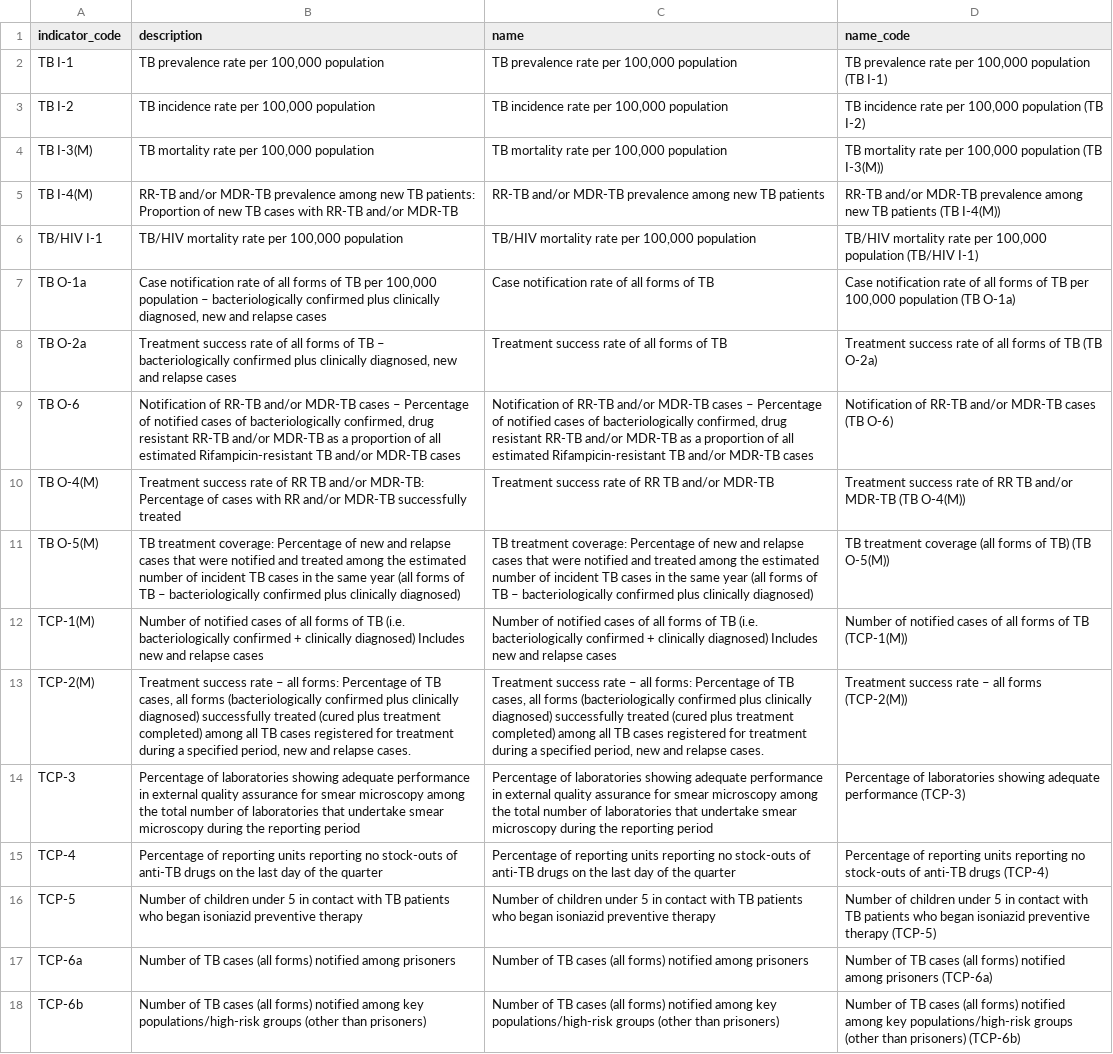
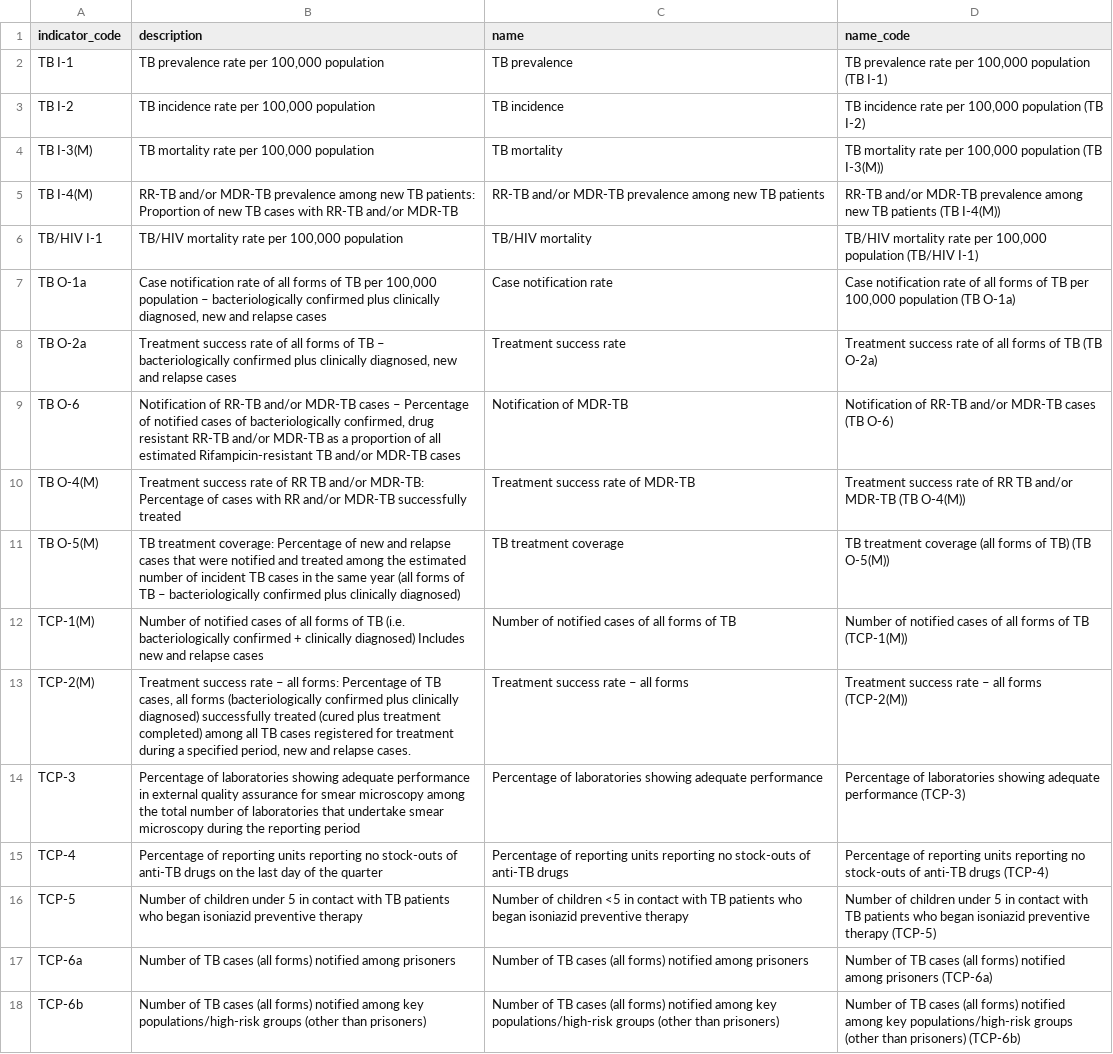
Before and after one commit to ihmeuw/gf, a CSV file: special_assessments/synthesis/2019_multicountry_analyses/indicators_codebook.csv, drawn as a sheet; only a part is shown; the diff names each change by its address in the sheet, - before the commit and + after, or states it on an @@ line.

Commit message:
Updates to Performance Indicator Analyses

```diff
--- a/special_assessments/synthesis/2019_multicountry_analyses/indicators_codebook.csv
+++ b/special_assessments/synthesis/2019_multicountry_analyses/indicators_codebook.csv
-C2 (name): TB prevalence rate per 100,000 population
+C2 (name): TB prevalence
-C3 (name): TB incidence rate per 100,000 population
+C3 (name): TB incidence
-C4 (name): TB mortality rate per 100,000 population
+C4 (name): TB mortality
-C6 (name): TB/HIV mortality rate per 100,000 population
+C6 (name): TB/HIV mortality
-C7 (name): Case notification rate of all forms of TB
+C7 (name): Case notification rate
-C8 (name): Treatment success rate of all forms of TB
+C8 (name): Treatment success rate
-C9 (name): Notification of RR-TB and/or MDR-TB cases – Percentage of notified cases of bacteriologically confirmed, drug resistant RR-TB and/or MDR-TB as a proportion of all estimated Rifampicin-resistant TB and/or MDR-TB cases
+C9 (name): Notification of MDR-TB
-C10 (name): Treatment success rate of RR TB and/or MDR-TB
+C10 (name): Treatment success rate of MDR-TB
-C11 (name): TB treatment coverage: Percentage of new and relapse cases that were notified and treated among the estimated number of incident TB cases in the same year (all forms of TB – bacteriologically confirmed plus clinically diagnosed)
+C11 (name): TB treatment coverage
-C12 (name): …of TB (i.e. bacteriologically confirmed + clinically diagnosed) Includes new and relapse cases
+C12 (name): …of TB
-C13 (name): …– all forms: Percentage of TB cases, all forms (bacteriologically confirmed plus clinically diagnosed) successfully treated (cured plus treatment completed) among all TB cases registered for treatment during a specified period, new and relapse cases.
+C13 (name): …– all forms
-C14 (name): …adequate performance in external quality assurance for smear microscopy among the total number of laboratories that undertake smear microscopy during the reporting period
+C14 (name): …adequate performance
-C15 (name): …anti-TB drugs on the last day of the quarter
+C15 (name): …anti-TB drugs
-C16 (name): …of children under 5 in contact…
+C16 (name): …of children <5 in contact…
```
Also changed, not shown: 2 other files.
